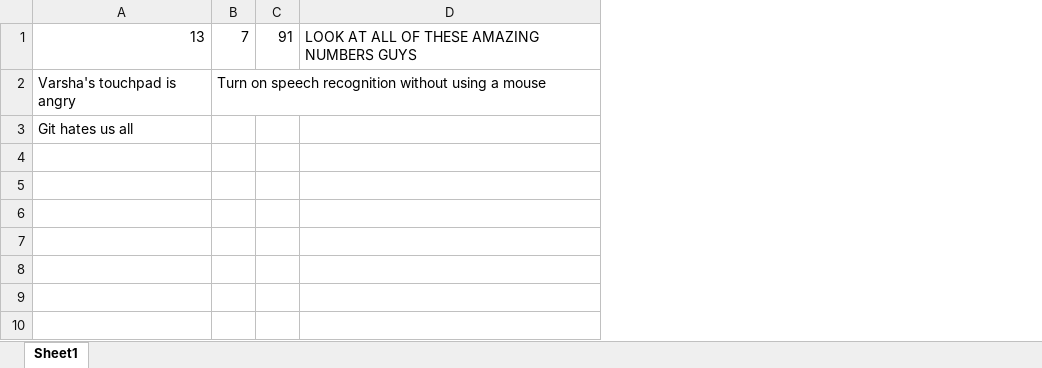
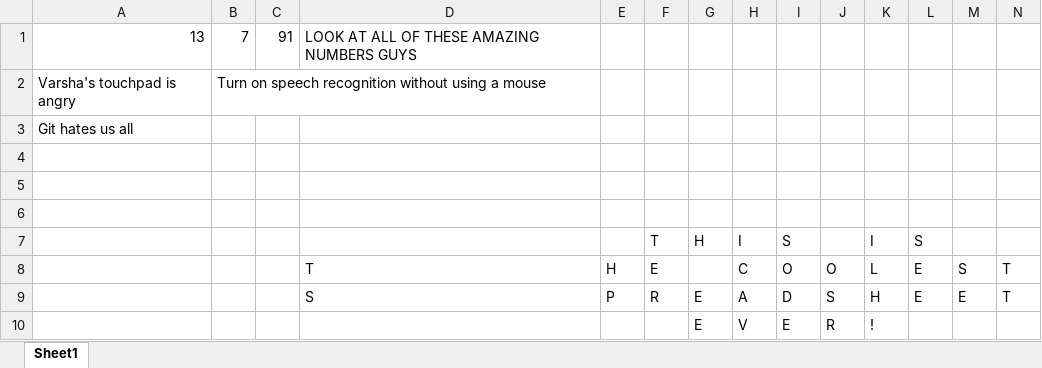
Before and after one commit to Team5427/2017-robotics-code, an Excel workbook: Awesome Spreadsheet.xlsx, sheet Sheet1, drawn as a sheet; values as stored, in another font and other column widths than the file's, no borders; the diff names each change by its address in the sheet, - before the commit and + after, or states it on an @@ line.

Commit message:
I added the coolest spreadsheet ever
sdfsdf
git kys
git pull
232

```diff
--- a/Awesome Spreadsheet.xlsx (sheet Sheet1)
+++ b/Awesome Spreadsheet.xlsx (sheet Sheet1)
+column E, empty
+column F, empty
+column G, empty
+column H, empty
+column I, empty
+column J, empty
+column K, empty
+column L, empty
+column M, empty
+column N, empty
+row 4: (empty)
+row 5: (empty)
+row 6: (empty)
+row 7:  |  |  |  |  | T | H | I | S |  | I | S
+row 8:  |  |  | T | H | E |  | C | O | O | L | E | S | T
+row 9:  |  |  | S | P | R | E | A | D | S | H | E | E | T
+row 10:  |  |  |  |  |  | E | V | E | R | !
```
